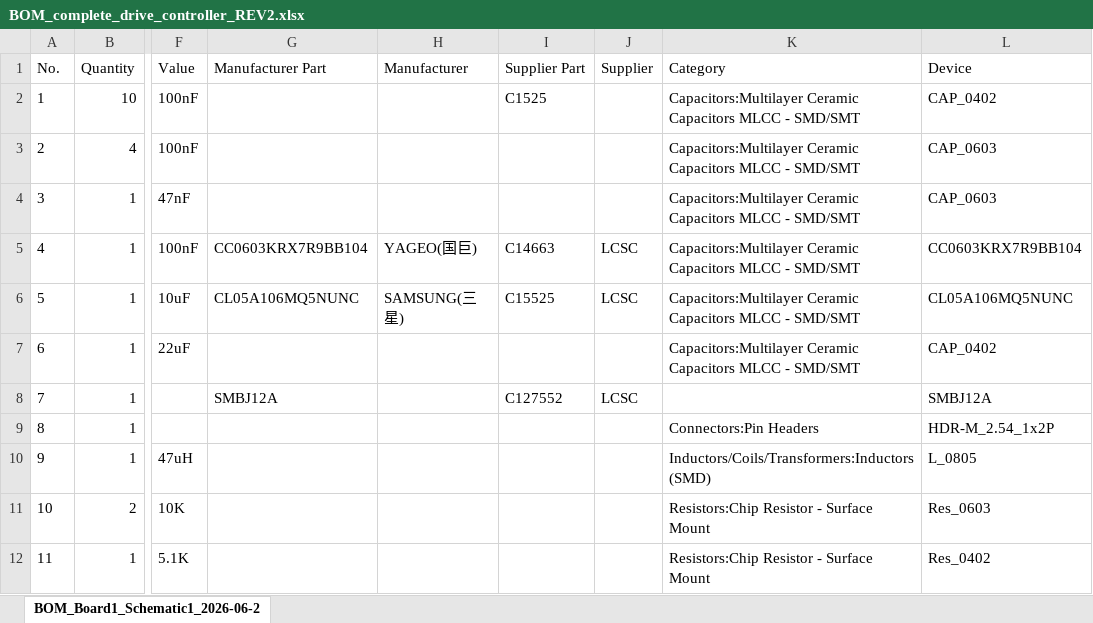
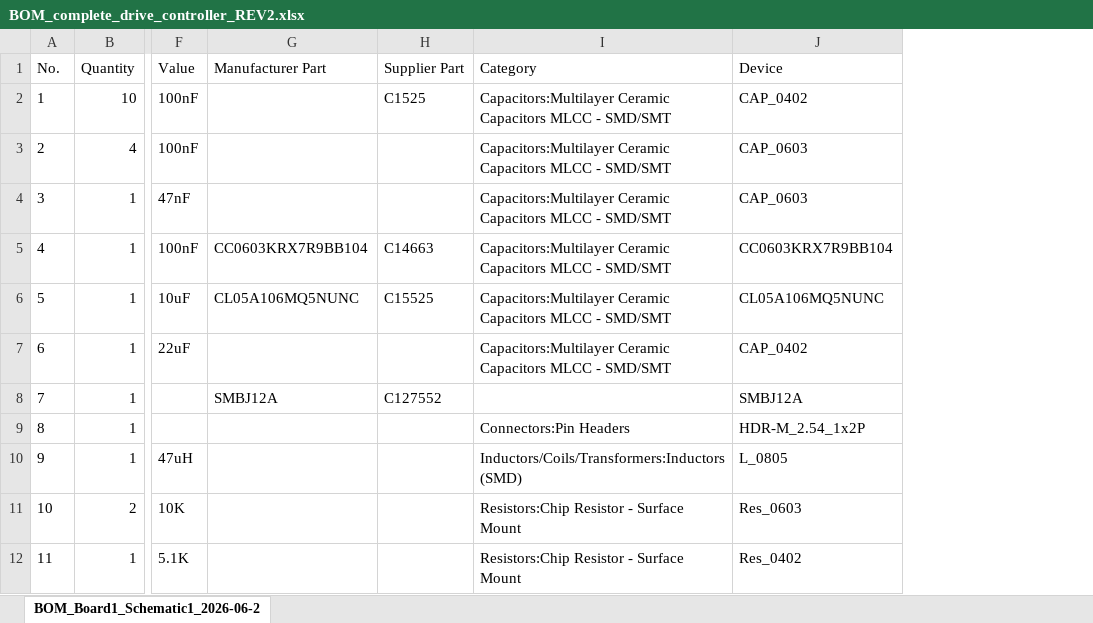
Before and after one commit to mn19-RSE/AI-Robot, an Excel workbook: hardware/electrical_documentation/BOM/BOM_complete_drive_controller_REV2.xlsx, sheet BOM_Board1_Schematic1_2026-06-2, drawn as a sheet; only a part is shown, gaps mark what is left out; values as stored, in another font and other column widths than the file's, no borders; the diff names each change by its address in the sheet, - before the commit and + after, or states it on an @@ line.

```diff
--- a/hardware/electrical_documentation/BOM/BOM_complete_drive_controller_REV2.xlsx (sheet BOM_Board1_Schematic1_2026-06-2)
+++ b/hardware/electrical_documentation/BOM/BOM_complete_drive_controller_REV2.xlsx (sheet BOM_Board1_Schematic1_2026-06-2)
-column H (Manufacturer), rows 5-6: YAGEO(国巨) | SAMSUNG(三星)
-column J (Supplier), rows 5-8: LCSC | LCSC |  | LCSC
```
Also changed, not shown: 3 other files.
